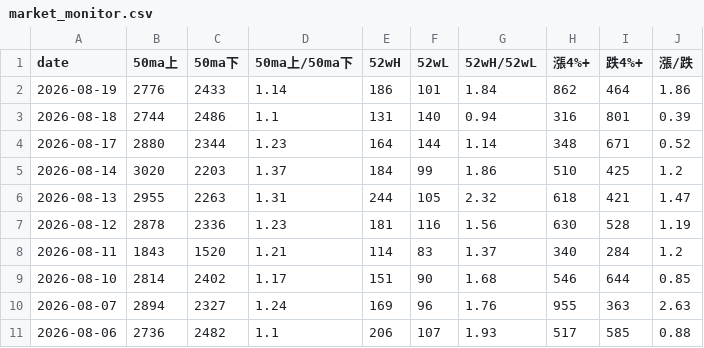
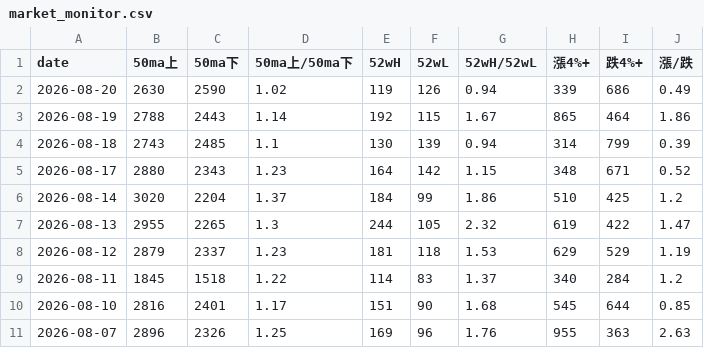
Before and after one commit to tu1258/Stock-Screener, a CSV file: output/market_monitor.csv, drawn as a sheet.

```diff
--- a/output/market_monitor.csv
+++ b/output/market_monitor.csv
@@ -1,11 +1,11 @@
 date,50ma上,50ma下,50ma上/50ma下,52wH,52wL,52wH/52wL,漲4%+,跌4%+,漲/跌
-2026-08-19,2776,2433,1.14,186,101,1.84,862,464,1.86
-2026-08-18,2744,2486,1.1,131,140,0.94,316,801,0.39
-2026-08-17,2880,2344,1.23,164,144,1.14,348,671,0.52
-2026-08-14,3020,2203,1.37,184,99,1.86,510,425,1.2
-2026-08-13,2955,2263,1.31,244,105,2.32,618,421,1.47
-2026-08-12,2878,2336,1.23,181,116,1.56,630,528,1.19
-2026-08-11,1843,1520,1.21,114,83,1.37,340,284,1.2
-2026-08-10,2814,2402,1.17,151,90,1.68,546,644,0.85
-2026-08-07,2894,2327,1.24,169,96,1.76,955,363,2.63
-2026-08-06,2736,2482,1.1,206,107,1.93,517,585,0.88
+2026-08-20,2630,2590,1.02,119,126,0.94,339,686,0.49
+2026-08-19,2788,2443,1.14,192,115,1.67,865,464,1.86
+2026-08-18,2743,2485,1.1,130,139,0.94,314,799,0.39
+2026-08-17,2880,2343,1.23,164,142,1.15,348,671,0.52
+2026-08-14,3020,2204,1.37,184,99,1.86,510,425,1.2
+2026-08-13,2955,2265,1.3,244,105,2.32,619,422,1.47
+2026-08-12,2879,2337,1.23,181,118,1.53,629,529,1.19
+2026-08-11,1845,1518,1.22,114,83,1.37,340,284,1.2
+2026-08-10,2816,2401,1.17,151,90,1.68,545,644,0.85
+2026-08-07,2896,2326,1.25,169,96,1.76,955,363,2.63
```
